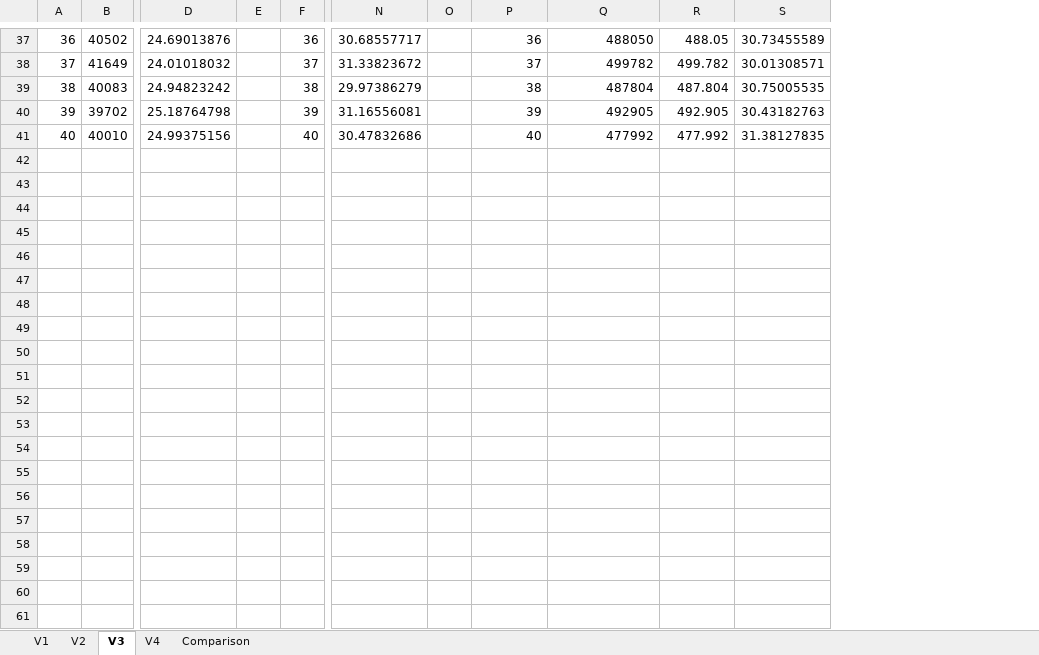
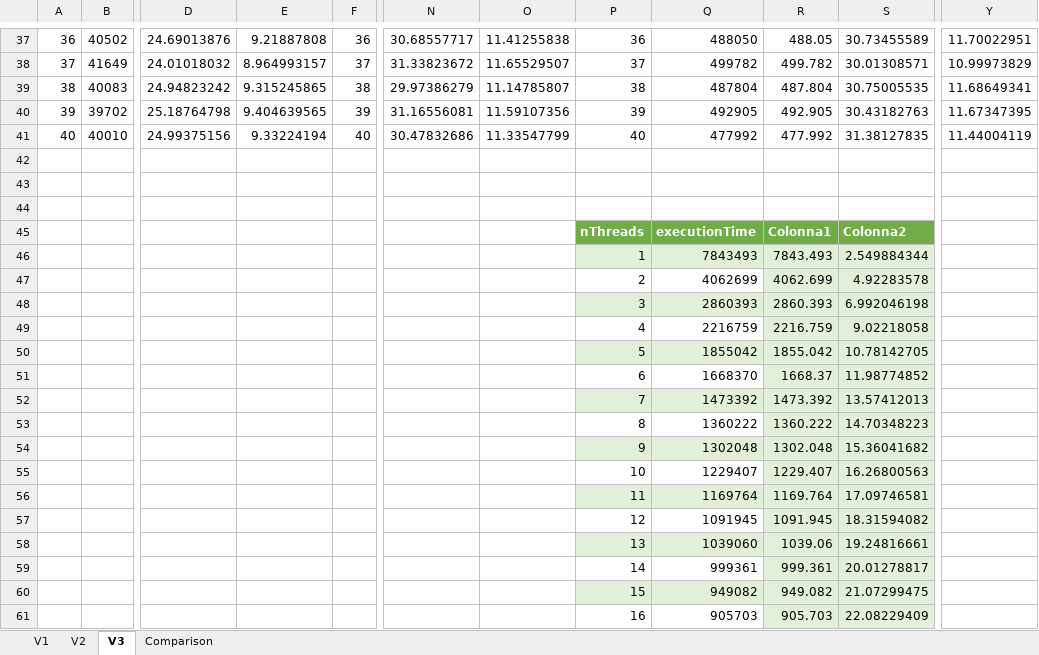
Before and after one commit to cmsilen/BidimensionalConvolution, an Excel workbook: grafici.xlsx, sheet V3, drawn as a sheet; only a part is shown, gaps mark what is left out; values as stored, in another font and other column widths than the file's, no borders; charts and pictures and table styles not drawn; removed rows and columns are numbered as before the commit, all else as after; rows hold the shown columns only; the diff covers the shown part only; the diff names each change by its address in the sheet, - before the commit and + after, or states it on an @@ line.

```diff
--- a/grafici.xlsx (sheet V3)
+++ b/grafici.xlsx (sheet V3)
-sheet tab: V4
-column E, empty
+column E, rows 37-41: 9.21887808 | 8.964993157 | 9.315245865 | 9.404639565 | 9.33224194
-column O, empty
+column O, rows 37-41: 11.41255838 | 11.65529507 | 11.14785807 | 11.59107356 | 11.33547799
+column Y, rows 37-41: 11.70022951 | 10.99973829 | 11.68649341 | 11.67347395 | 11.44004119
+row 42: (empty)
+row 43: (empty)
+row 44: (empty)
+row 45:  |  |  |  |  |  |  | nThreads | executionTime | Colonna1 | Colonna2
+row 46:  |  |  |  |  |  |  | 1 | 7843493 | 7843.493 | 2.549884344
+row 47:  |  |  |  |  |  |  | 2 | 4062699 | 4062.699 | 4.92283578
+row 48:  |  |  |  |  |  |  | 3 | 2860393 | 2860.393 | 6.992046198
+row 49:  |  |  |  |  |  |  | 4 | 2216759 | 2216.759 | 9.02218058
+row 50:  |  |  |  |  |  |  | 5 | 1855042 | 1855.042 | 10.78142705
+row 51:  |  |  |  |  |  |  | 6 | 1668370 | 1668.37 | 11.98774852
+row 52:  |  |  |  |  |  |  | 7 | 1473392 | 1473.392 | 13.57412013
+row 53:  |  |  |  |  |  |  | 8 | 1360222 | 1360.222 | 14.70348223
+row 54:  |  |  |  |  |  |  | 9 | 1302048 | 1302.048 | 15.36041682
+row 55:  |  |  |  |  |  |  | 10 | 1229407 | 1229.407 | 16.26800563
+row 56:  |  |  |  |  |  |  | 11 | 1169764 | 1169.764 | 17.09746581
+row 57:  |  |  |  |  |  |  | 12 | 1091945 | 1091.945 | 18.31594082
+row 58:  |  |  |  |  |  |  | 13 | 1039060 | 1039.06 | 19.24816661
+row 59:  |  |  |  |  |  |  | 14 | 999361 | 999.361 | 20.01278817
+row 60:  |  |  |  |  |  |  | 15 | 949082 | 949.082 | 21.07299475
+row 61:  |  |  |  |  |  |  | 16 | 905703 | 905.703 | 22.08229409
```
Also changed, not shown: 24 added rows elsewhere in this sheet, sheet V2, sheet V1, charts or pictures.
